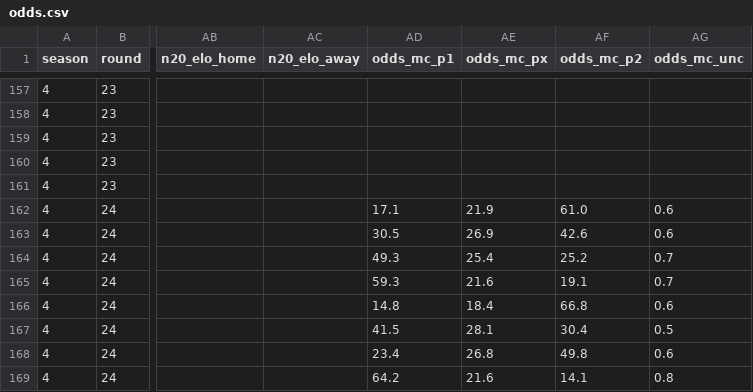
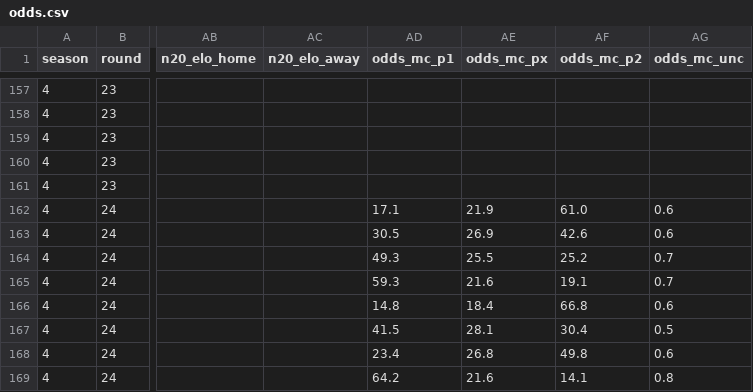
Before and after one commit to Stenner93/Odds, a CSV file: data/odds.csv, drawn as a sheet; only a part is shown, gaps mark what is left out; the diff names each change by its address in the sheet, - before the commit and + after, or states it on an @@ line.

```diff
--- a/data/odds.csv
+++ b/data/odds.csv
-AE164 (odds_mc_px): 25.4
+AE164 (odds_mc_px): 25.5
```
Also changed, not shown: 1 other file.
